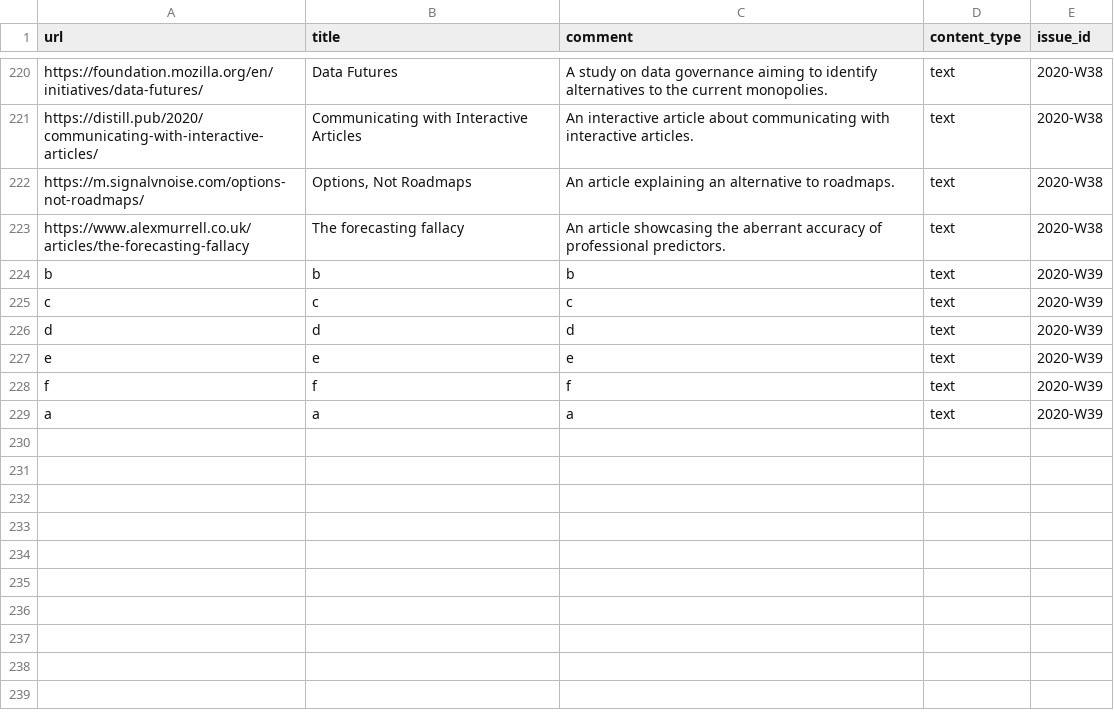
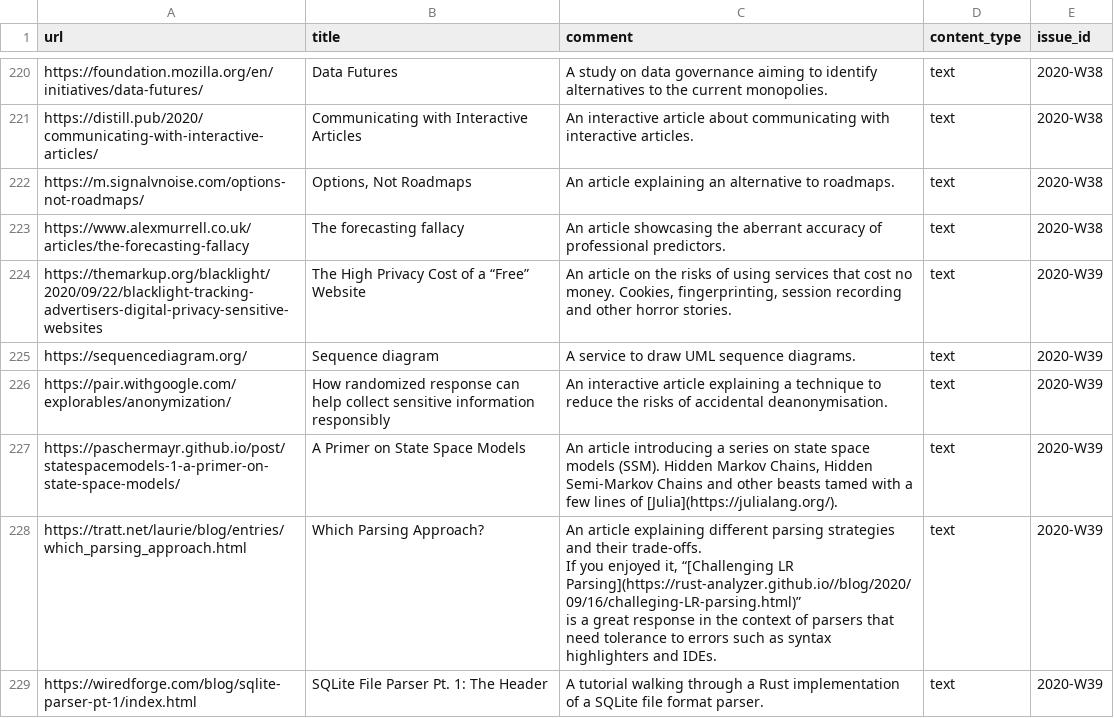
Before and after one commit to arnau/seachess, a CSV file: bulletins/entries.csv, drawn as a sheet; only a part is shown, gaps mark what is left out.

Commit message:
bulletin: 2020-W39
Signed-off-by: Arnau Siches <asiches@gmail.com>

```diff
--- a/bulletins/entries.csv
+++ b/bulletins/entries.csv
@@ -691,7 +691,10 @@ https://m.signalvnoise.com/options-not-roadmaps/,"Options, Not Roadmaps",An arti
 https://www.alexmurrell.co.uk/articles/the-forecasting-fallacy,The forecasting fallacy,An article showcasing the aberrant accuracy of professional predictors.,text,2020-W38
-b,b,b,text,2020-W39
-c,c,c,text,2020-W39
-d,d,d,text,2020-W39
-e,e,e,text,2020-W39
-f,f,f,text,2020-W39
-a,a,a,text,2020-W39
+https://themarkup.org/blacklight/2020/09/22/blacklight-tracking-advertisers-digital-privacy-sensitive-websites,The High Privacy Cost of a “Free” Website,"An article on the risks of using services that cost no money. Cookies, fingerprinting, session recording and other horror stories.",text,2020-W39
+https://sequencediagram.org/,Sequence diagram,A service to draw UML sequence diagrams.,text,2020-W39
+https://pair.withgoogle.com/explorables/anonymization/,How randomized response can help collect sensitive information responsibly,An interactive article explaining a technique to reduce the risks of accidental deanonymisation.,text,2020-W39
+https://paschermayr.github.io/post/statespacemodels-1-a-primer-on-state-space-models/,A Primer on State Space Models,"An article introducing a series on state space models (SSM). Hidden Markov Chains, Hidden Semi-Markov Chains and other beasts tamed with a few lines of [Julia](https://julialang.org/).",text,2020-W39
+https://tratt.net/laurie/blog/entries/which_parsing_approach.html,Which Parsing Approach?,"An article explaining different parsing strategies and their trade-offs.
+
+If you enjoyed it, “[Challenging LR Parsing](https://rust-analyzer.github.io//blog/2020/09/16/challeging-LR-parsing.html)”
+is a great response in the context of parsers that need tolerance to errors such as syntax highlighters and IDEs.",text,2020-W39
+https://wiredforge.com/blog/sqlite-parser-pt-1/index.html,SQLite File Parser Pt. 1: The Header,A tutorial walking through a Rust implementation of a SQLite file format parser.,text,2020-W39
```
Also changed, not shown: bulletins/issues.csv, bulletins/mentions.csv.
